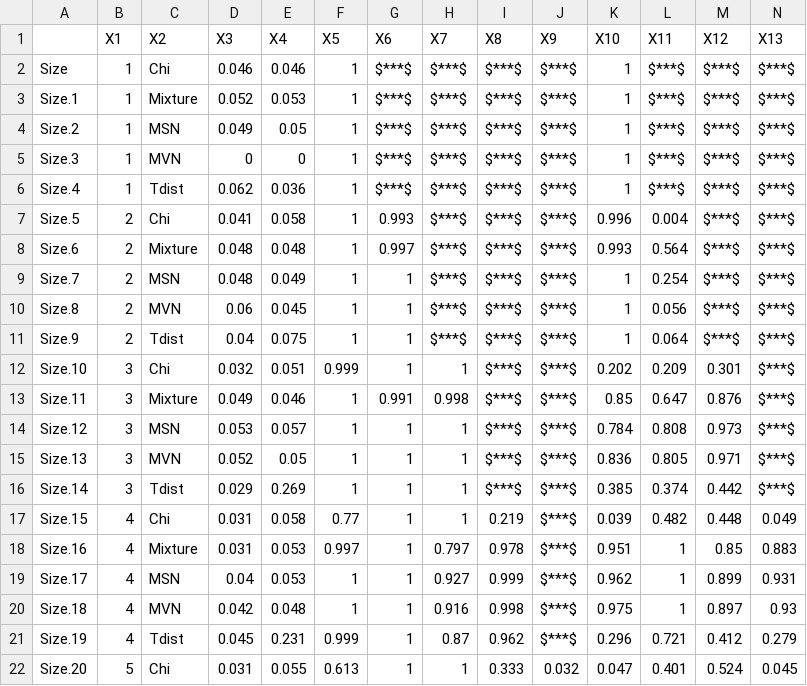
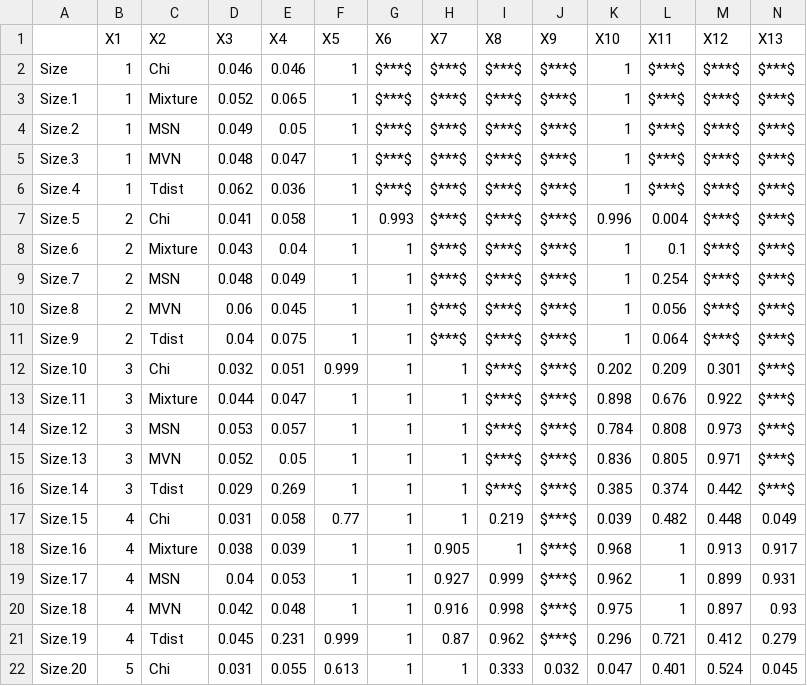
Before and after one commit to multizhang288/Model-Free-Inference, a CSV file: Study 2/Distribution/Results/Impact_Distribution.csv, drawn as a sheet; only a part is shown; the diff covers the shown part only; the diff names each change by its address in the sheet, - before the commit and + after, or states it on an @@ line.

```diff
--- a/Study 2/Distribution/Results/Impact_Distribution.csv
+++ b/Study 2/Distribution/Results/Impact_Distribution.csv
-E3 (X4): 0.053
+E3 (X4): 0.065
-D5 (X3): 0
+D5 (X3): 0.048
-E5 (X4): 0
+E5 (X4): 0.047
-D8 (X3): 0.048
+D8 (X3): 0.043
-E8 (X4): 0.048
+E8 (X4): 0.04
-G8 (X6): 0.997
+G8 (X6): 1
-K8 (X10): 0.993
+K8 (X10): 1
-L8 (X11): 0.564
+L8 (X11): 0.1
-D13 (X3): 0.049
+D13 (X3): 0.044
-E13 (X4): 0.046
+E13 (X4): 0.047
-G13 (X6): 0.991
+G13 (X6): 1
-H13 (X7): 0.998
+H13 (X7): 1
-K13 (X10): 0.85
+K13 (X10): 0.898
-L13 (X11): 0.647
+L13 (X11): 0.676
-M13 (X12): 0.876
+M13 (X12): 0.922
-D18 (X3): 0.031
+D18 (X3): 0.038
-E18 (X4): 0.053
+E18 (X4): 0.039
-F18 (X5): 0.997
+F18 (X5): 1
-H18 (X7): 0.797
+H18 (X7): 0.905
-I18 (X8): 0.978
+I18 (X8): 1
-K18 (X10): 0.951
+K18 (X10): 0.968
-M18 (X12): 0.85
+M18 (X12): 0.913
-N18 (X13): 0.883
+N18 (X13): 0.917
```
Also changed, not shown: 12 edited cells elsewhere in this file, Study 2/Distribution/Intermediate Data/Impact_Model_1_n_400_h_7_s_10_d_1_delta_1_choice1_Mixture_choice2_Bspline_active_random_end.csv, Study 2/Distribution/Intermediate Data/Impact_Model_2_n_400_h_7_s_10_d_2_delta_1_choice1_Mixture_choice2_Bspline_active_random_end.csv, 26 other files.
